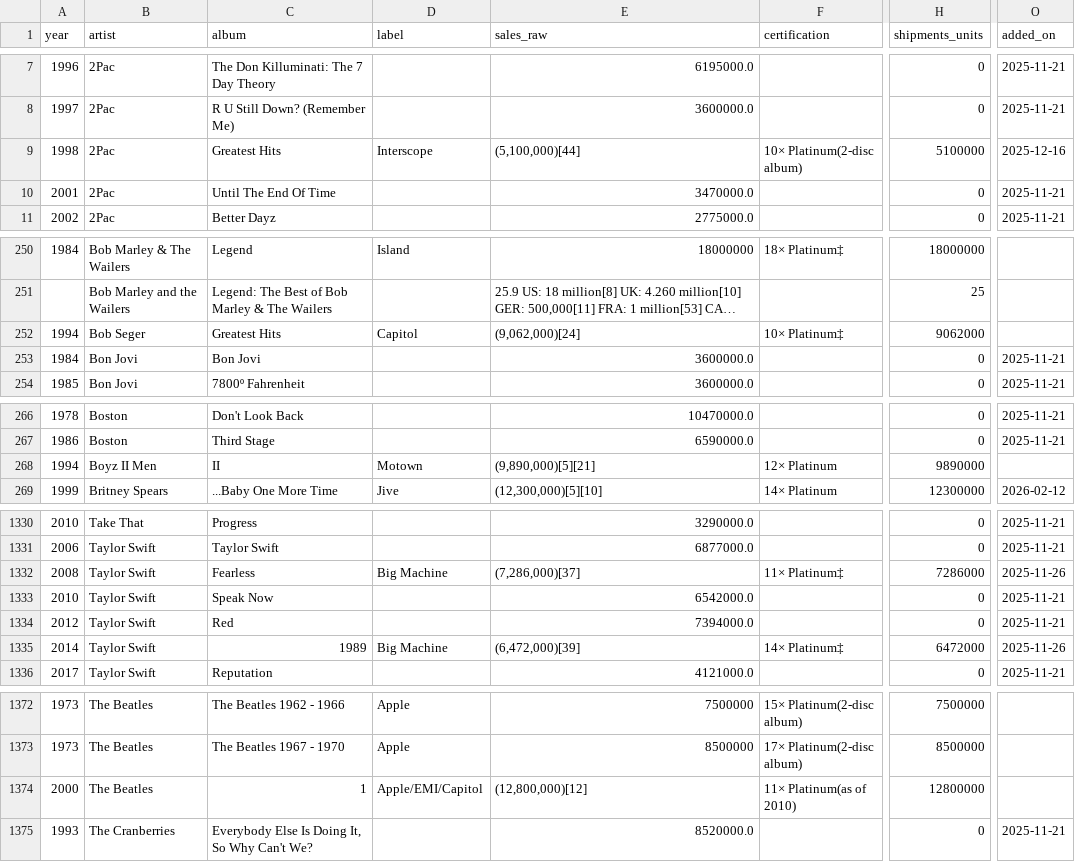
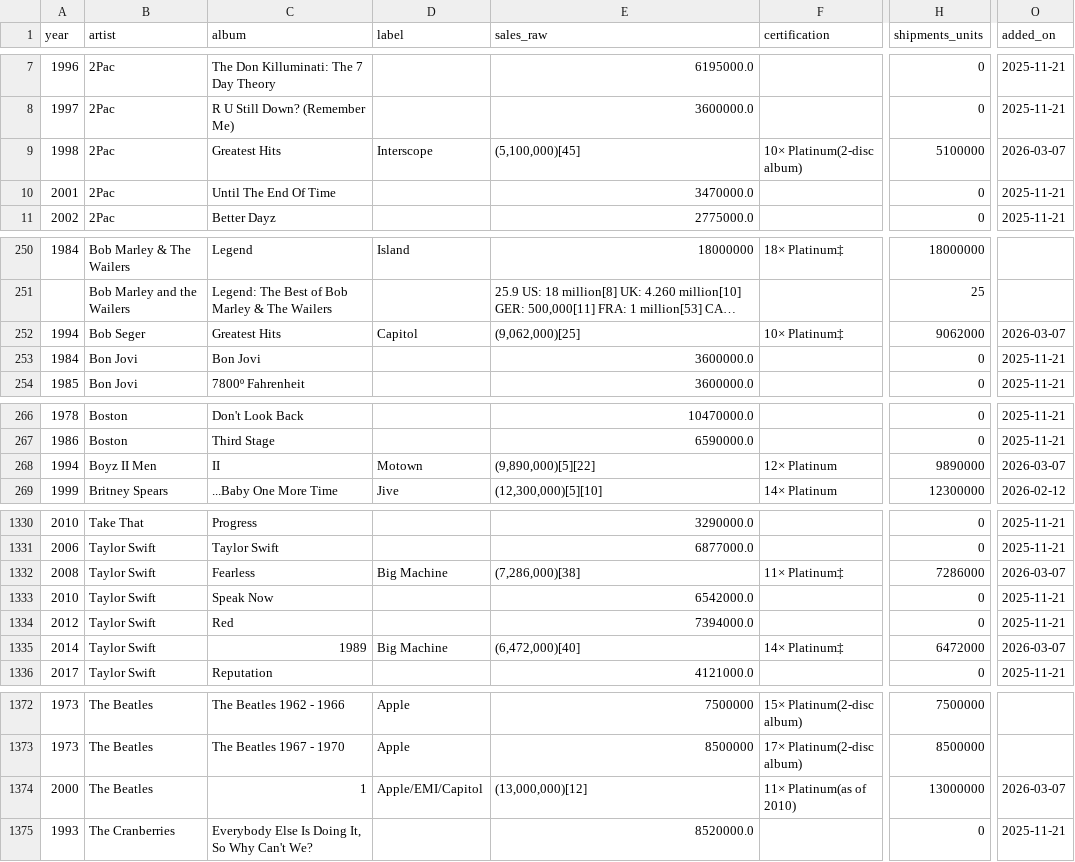
Before and after one commit to 66fishmarket-droid/STRUMOTDSeedGen, a CSV file: data/albums_canon.csv, drawn as a sheet; only a part is shown, gaps mark what is left out; long unchanged cells end in …; the diff covers the shown part only; the diff names each change by its address in the sheet, - before the commit and + after, or states it on an @@ line.

```diff
--- a/data/albums_canon.csv
+++ b/data/albums_canon.csv
-E9 (sales_raw): (5,100,000)[44]
+E9 (sales_raw): (5,100,000)[45]
-O9 (added_on): 2025-12-16
+O9 (added_on): 2026-03-07
-E252 (sales_raw): (9,062,000)[24]
+E252 (sales_raw): (9,062,000)[25]
-O252 (added_on): (empty)
+O252 (added_on): 2026-03-07
-E268 (sales_raw): (9,890,000)[5][21]
+E268 (sales_raw): (9,890,000)[5][22]
-O268 (added_on): (empty)
+O268 (added_on): 2026-03-07
-E1332 (sales_raw): (7,286,000)[37]
+E1332 (sales_raw): (7,286,000)[38]
-O1332 (added_on): 2025-11-26
+O1332 (added_on): 2026-03-07
-E1335 (sales_raw): (6,472,000)[39]
+E1335 (sales_raw): (6,472,000)[40]
-O1335 (added_on): 2025-11-26
+O1335 (added_on): 2026-03-07
-E1374 (sales_raw): (12,800,000)[12]
+E1374 (sales_raw): (13,000,000)[12]
-H1374 (shipments_units): 12800000
+H1374 (shipments_units): 13000000
-O1374 (added_on): (empty)
+O1374 (added_on): 2026-03-07
```
Also changed, not shown: 72 edited cells elsewhere in this file.
